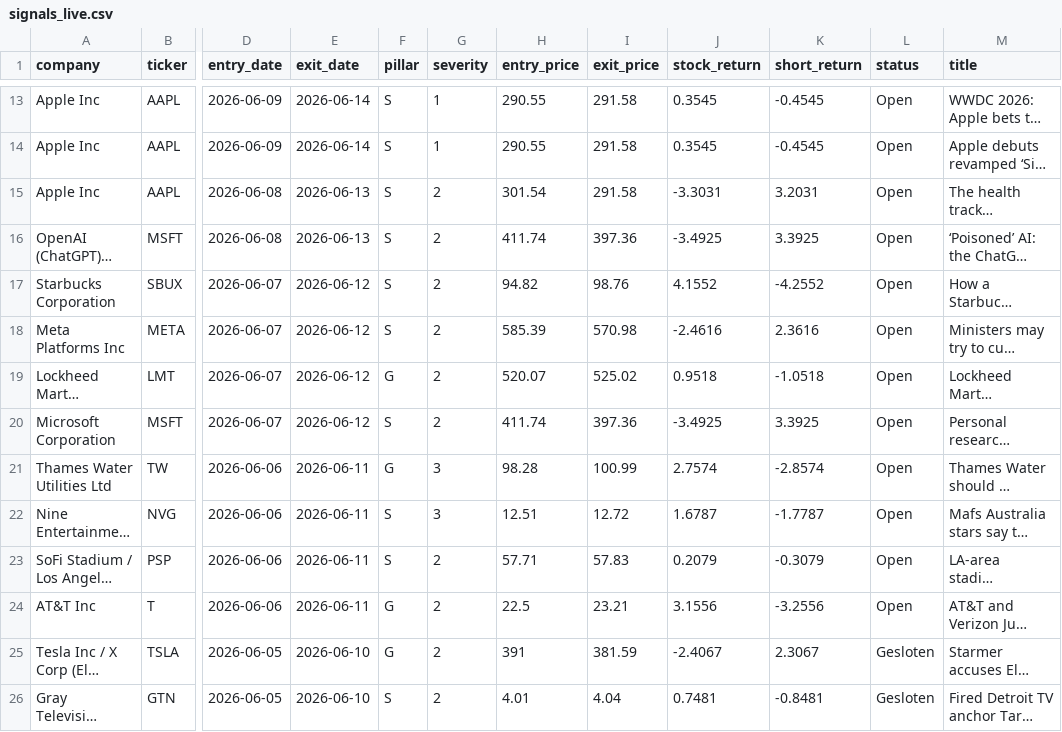
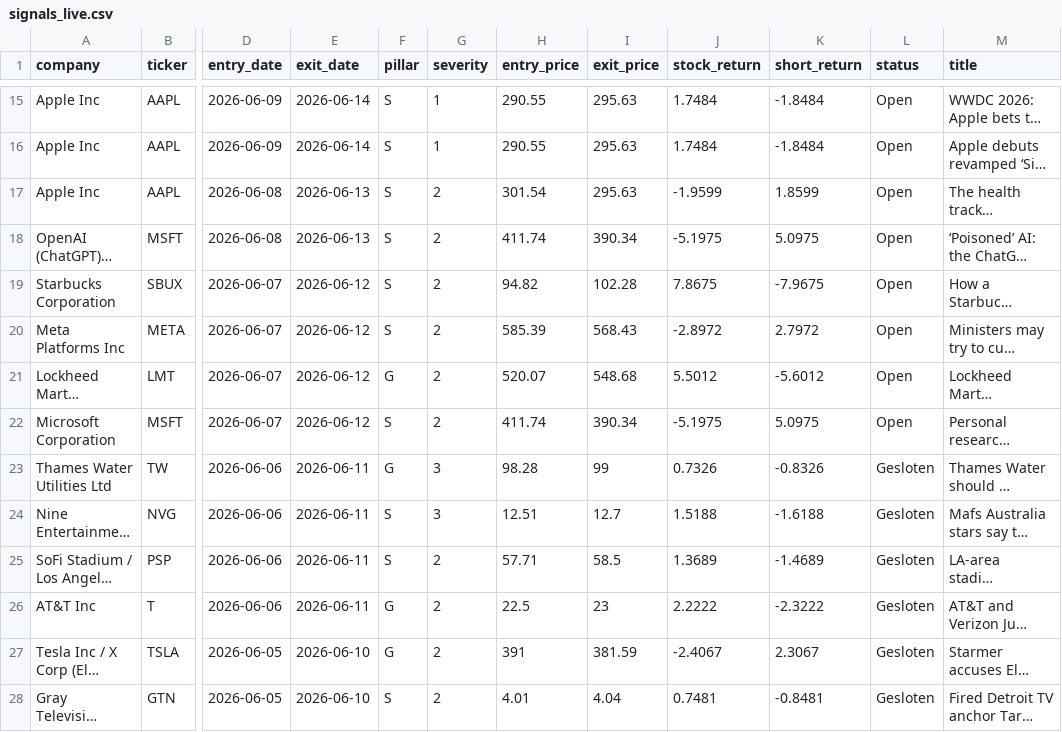
Before and after one commit to nabiel1200-ai/esg, a CSV file: data/signals_live.csv, drawn as a sheet; only a part is shown, gaps mark what is left out; long unchanged cells end in …; addresses are those after the commit; the diff covers the shown part only; the diff names each change by its address in the sheet, - before the commit and + after, or states it on an @@ line.

```diff
--- a/data/signals_live.csv
+++ b/data/signals_live.csv
-I15:I17 (exit_price): 291.58
+I15:I17 (exit_price): 295.63
-J15:J16 (stock_return): 0.3545
+J15:J16 (stock_return): 1.7484
-K15:K16 (short_return): -0.4545
+K15:K16 (short_return): -1.8484
-J17 (stock_return): -3.3031
+J17 (stock_return): -1.9599
-K17 (short_return): 3.2031
+K17 (short_return): 1.8599
-I18 (exit_price): 397.36
+I18 (exit_price): 390.34
-J18 (stock_return): -3.4925
+J18 (stock_return): -5.1975
-K18 (short_return): 3.3925
+K18 (short_return): 5.0975
-I19 (exit_price): 98.76
+I19 (exit_price): 102.28
-J19 (stock_return): 4.1552
+J19 (stock_return): 7.8675
-K19 (short_return): -4.2552
+K19 (short_return): -7.9675
-I20 (exit_price): 570.98
+I20 (exit_price): 568.43
-J20 (stock_return): -2.4616
+J20 (stock_return): -2.8972
-K20 (short_return): 2.3616
+K20 (short_return): 2.7972
-I21 (exit_price): 525.02
+I21 (exit_price): 548.68
-J21 (stock_return): 0.9518
+J21 (stock_return): 5.5012
-K21 (short_return): -1.0518
+K21 (short_return): -5.6012
-I22 (exit_price): 397.36
+I22 (exit_price): 390.34
-J22 (stock_return): -3.4925
+J22 (stock_return): -5.1975
-K22 (short_return): 3.3925
+K22 (short_return): 5.0975
-I23 (exit_price): 100.99
+I23 (exit_price): 99
-J23 (stock_return): 2.7574
+J23 (stock_return): 0.7326
-K23 (short_return): -2.8574
+K23 (short_return): -0.8326
-L23:L26 (status): Open
+L23:L26 (status): Gesloten
-I24 (exit_price): 12.72
+I24 (exit_price): 12.7
-J24 (stock_return): 1.6787
+J24 (stock_return): 1.5188
-K24 (short_return): -1.7787
+K24 (short_return): -1.6188
-I25 (exit_price): 57.83
+I25 (exit_price): 58.5
-J25 (stock_return): 0.2079
+J25 (stock_return): 1.3689
-K25 (short_return): -0.3079
+K25 (short_return): -1.4689
-I26 (exit_price): 23.21
+I26 (exit_price): 23
-J26 (stock_return): 3.1556
+J26 (stock_return): 2.2222
-K26 (short_return): -3.2556
+K26 (short_return): -2.3222
```
Also changed, not shown: 2 added rows and 33 edited cells elsewhere in this file, 1 other file.
